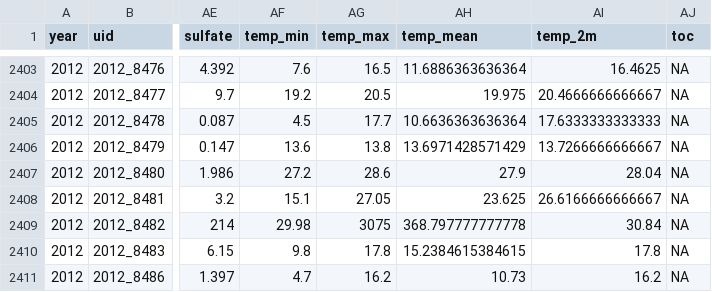
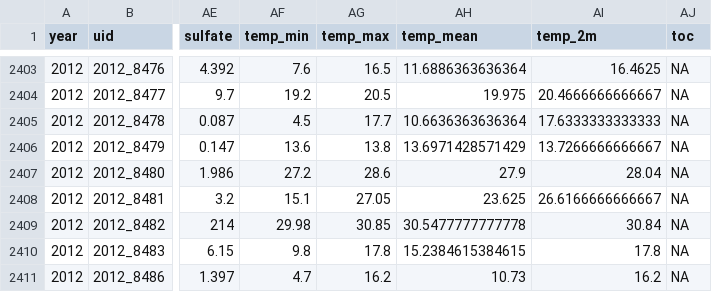
Before and after one commit to willbmisled/lakes_database, a CSV file: output/views/farnaz201707.csv, drawn as a sheet; only a part is shown, gaps mark what is left out; the diff covers the shown part only; the diff names each change by its address in the sheet, - before the commit and + after, or states it on an @@ line.

```diff
--- a/output/views/farnaz201707.csv
+++ b/output/views/farnaz201707.csv
-AG2409 (temp_max): 3075
+AG2409 (temp_max): 30.85
-AH2409 (temp_mean): 368.797777777778
+AH2409 (temp_mean): 30.5477777777778
```
Also changed, not shown: 14 edited cells elsewhere in this file, 1 other file.
